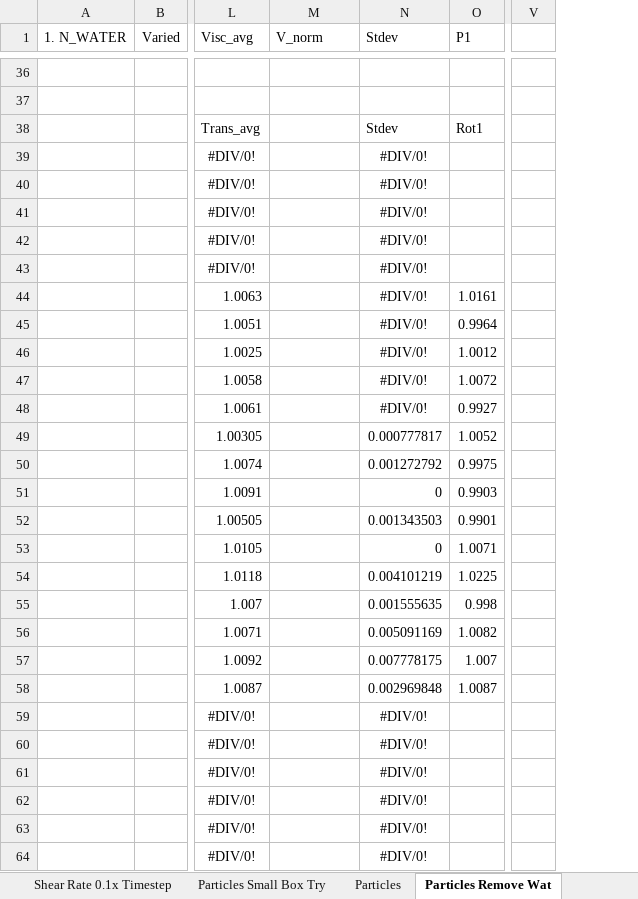
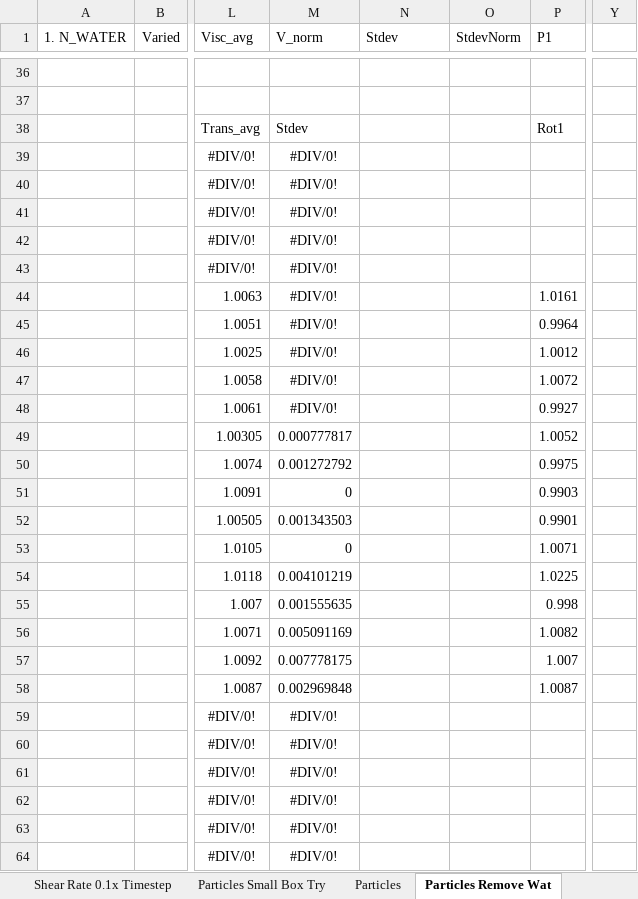
Before and after one commit to chesszz/DPD-colloids, an Excel workbook: Viscosity Testing - LE + SLLOD.xlsx, sheet Particles Remove Wat, drawn as a sheet; only a part is shown, gaps mark what is left out; values as stored, in another font and other column widths than the file's, no borders; charts and pictures not drawn; removed rows and columns are numbered as before the commit, all else as after; the diff covers the shown part only; the diff names each change by its address in the sheet, - before the commit and + after, or states it on an @@ line.

```diff
--- a/Viscosity Testing - LE + SLLOD.xlsx (sheet Particles Remove Wat)
+++ b/Viscosity Testing - LE + SLLOD.xlsx (sheet Particles Remove Wat)
+column O (StdevNorm), empty
-column V, empty
+column Y, empty
-M38 (V_norm): (empty)
+M38 (V_norm): Stdev
-N38 (Stdev): Stdev
+N38 (Stdev): (empty)
-M39:M48 (V_norm): (empty)
+M39:M48 (V_norm): #DIV/0!
-N39:N48 (Stdev): #DIV/0!
+N39:N48 (Stdev): (empty)
-M49 (V_norm): (empty)
+M49 (V_norm): 0.000777817
-N49 (Stdev): 0.000777817
+N49 (Stdev): (empty)
-M50 (V_norm): (empty)
+M50 (V_norm): 0.001272792
-N50 (Stdev): 0.001272792
+N50 (Stdev): (empty)
-M51 (V_norm): (empty)
+M51 (V_norm): 0
-N51 (Stdev): 0
+N51 (Stdev): (empty)
-M52 (V_norm): (empty)
+M52 (V_norm): 0.001343503
-N52 (Stdev): 0.001343503
+N52 (Stdev): (empty)
-M53 (V_norm): (empty)
+M53 (V_norm): 0
-N53 (Stdev): 0
+N53 (Stdev): (empty)
-M54 (V_norm): (empty)
+M54 (V_norm): 0.004101219
-N54 (Stdev): 0.004101219
+N54 (Stdev): (empty)
-M55 (V_norm): (empty)
+M55 (V_norm): 0.001555635
-N55 (Stdev): 0.001555635
+N55 (Stdev): (empty)
-M56 (V_norm): (empty)
+M56 (V_norm): 0.005091169
-N56 (Stdev): 0.005091169
+N56 (Stdev): (empty)
-M57 (V_norm): (empty)
+M57 (V_norm): 0.007778175
-N57 (Stdev): 0.007778175
+N57 (Stdev): (empty)
-M58 (V_norm): (empty)
+M58 (V_norm): 0.002969848
-N58 (Stdev): 0.002969848
+N58 (Stdev): (empty)
-M59:M64 (V_norm): (empty)
+M59:M64 (V_norm): #DIV/0!
-N59:N64 (Stdev): #DIV/0!
+N59:N64 (Stdev): (empty)
```
Also changed, not shown: 16 edited cells elsewhere in this sheet, sheet Particles 0.1x Step, sheet Particles Remove Wat 0.1x Step, sheet Particles, sheet Particles Small Box Try, formulas that keep their value, charts or pictures, 28 other files.
